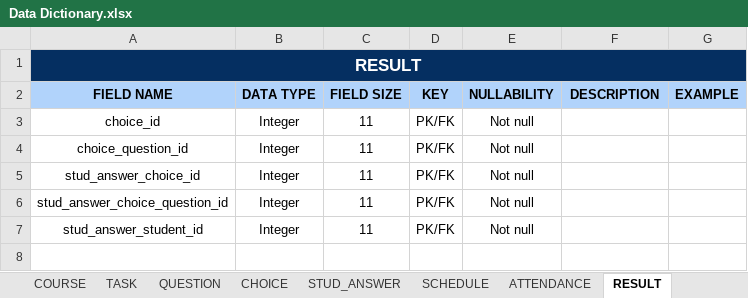
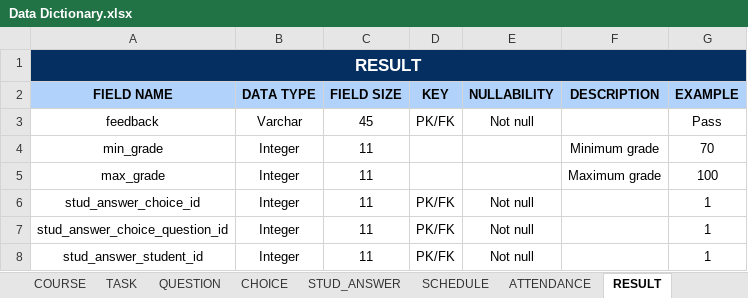
Before and after one commit to seans888/Project---LSC-2, an Excel workbook: Documentation/MCSPROJ/Data Dictionary/Data Dictionary.xlsx, sheet RESULT, drawn as a sheet; values as stored, in another font and other column widths than the file's, no borders; removed rows and columns are numbered as before the commit, all else as after; the diff names each change by its address in the sheet, - before the commit and + after, or states it on an @@ line.

```diff
--- a/Documentation/MCSPROJ/Data Dictionary/Data Dictionary.xlsx (sheet RESULT)
+++ b/Documentation/MCSPROJ/Data Dictionary/Data Dictionary.xlsx (sheet RESULT)
-row 3: choice_id | Integer | 11 | PK/FK | Not null
-row 4: choice_question_id | Integer | 11 | PK/FK | Not null
+row 3: feedback | Varchar | 45 | PK/FK | Not null |  | Pass
+row 4: min_grade | Integer | 11 |  |  | Minimum grade | 70
+row 5: max_grade | Integer | 11 |  |  | Maximum grade | 100
-G6:G8 (EXAMPLE): (empty)
+G6:G8 (EXAMPLE): 1
```
Also changed, not shown: sheet TASK, sheet COURSE, sheet EMPLOYEE, sheet QUESTION, sheet ANN_CALENDAR, sheet ATTENDANCE, 5 more sheets, 12 other files.
